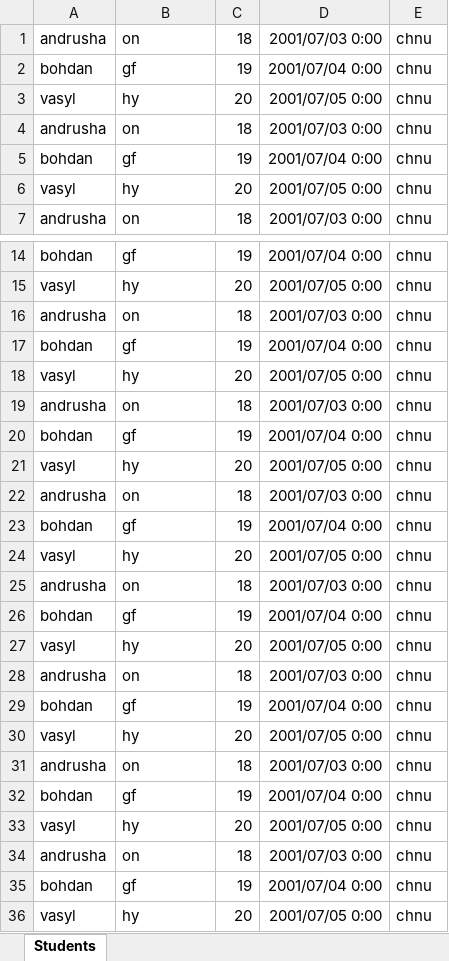
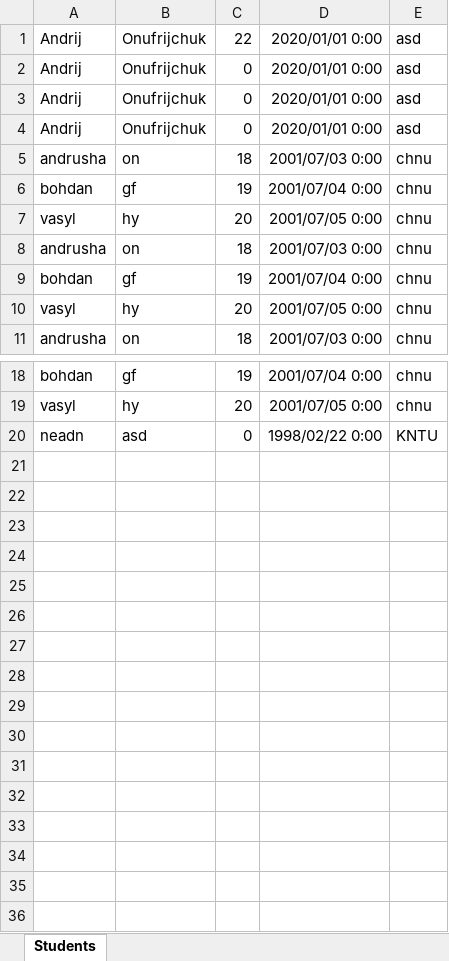
Before and after one commit to Furaw/excelwithcrud, an Excel workbook: NewFile.xlsx, sheet Students, drawn as a sheet; only a part is shown, gaps mark what is left out; values as stored, in another font and other column widths than the file's, no borders; removed rows and columns are numbered as before the commit, all else as after; the diff names each change by its address in the sheet, - before the commit and + after, or states it on an @@ line.

Commit message:
Added availability to add student,deleted student restcontroller and changed pagecontroller(main controller now)

```diff
--- a/NewFile.xlsx (sheet Students)
+++ b/NewFile.xlsx (sheet Students)
+row 1: Andrij | Onufrijchuk | 22 | 2020/01/01 0:00 | asd
+row 2: Andrij | Onufrijchuk | 0 | 2020/01/01 0:00 | asd
+row 3: Andrij | Onufrijchuk | 0 | 2020/01/01 0:00 | asd
+row 4: Andrij | Onufrijchuk | 0 | 2020/01/01 0:00 | asd
-row 16: andrusha | on | 18 | 2001/07/03 0:00 | chnu
-row 17: bohdan | gf | 19 | 2001/07/04 0:00 | chnu
-row 18: vasyl | hy | 20 | 2001/07/05 0:00 | chnu
-row 19: andrusha | on | 18 | 2001/07/03 0:00 | chnu
-row 20: bohdan | gf | 19 | 2001/07/04 0:00 | chnu
-row 21: vasyl | hy | 20 | 2001/07/05 0:00 | chnu
-row 22: andrusha | on | 18 | 2001/07/03 0:00 | chnu
-row 23: bohdan | gf | 19 | 2001/07/04 0:00 | chnu
-row 24: vasyl | hy | 20 | 2001/07/05 0:00 | chnu
-row 25: andrusha | on | 18 | 2001/07/03 0:00 | chnu
-row 26: bohdan | gf | 19 | 2001/07/04 0:00 | chnu
-row 27: vasyl | hy | 20 | 2001/07/05 0:00 | chnu
-row 28: andrusha | on | 18 | 2001/07/03 0:00 | chnu
-row 29: bohdan | gf | 19 | 2001/07/04 0:00 | chnu
-row 30: vasyl | hy | 20 | 2001/07/05 0:00 | chnu
-row 31: andrusha | on | 18 | 2001/07/03 0:00 | chnu
-row 32: bohdan | gf | 19 | 2001/07/04 0:00 | chnu
-row 33: vasyl | hy | 20 | 2001/07/05 0:00 | chnu
-row 34: andrusha | on | 18 | 2001/07/03 0:00 | chnu
-row 35: bohdan | gf | 19 | 2001/07/04 0:00 | chnu
-row 36: vasyl | hy | 20 | 2001/07/05 0:00 | chnu
+row 20: neadn | asd | 0 | 1998/02/22 0:00 | KNTU
```
Also changed, not shown: 6 other files.
